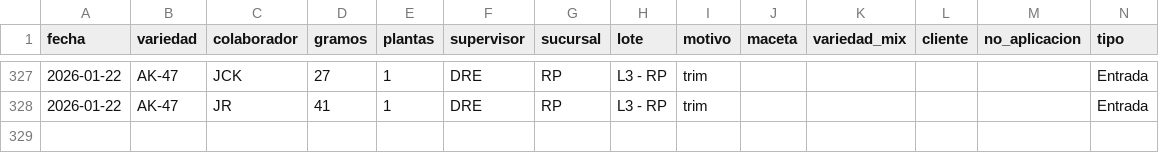
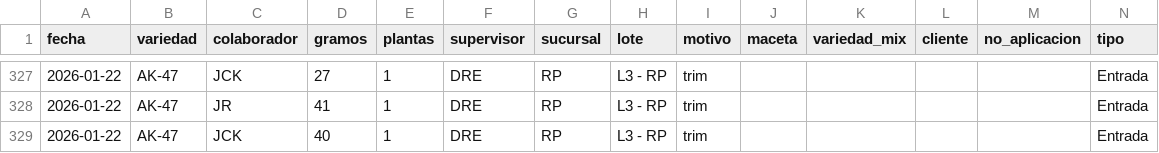
Before and after one commit to ALi3naTEd0/entradas_salidas, a CSV file: registro.csv, drawn as a sheet; only a part is shown, gaps mark what is left out; the diff names each change by its address in the sheet, - before the commit and + after, or states it on an @@ line.

Commit message:
Actualización registro 2026-01-23 11:11

```diff
--- a/registro.csv
+++ b/registro.csv
+row 329: 2026-01-22 | AK-47 | JCK | 40 | 1 | DRE | RP | L3 - RP | trim |  |  |  |  | Entrada
```
